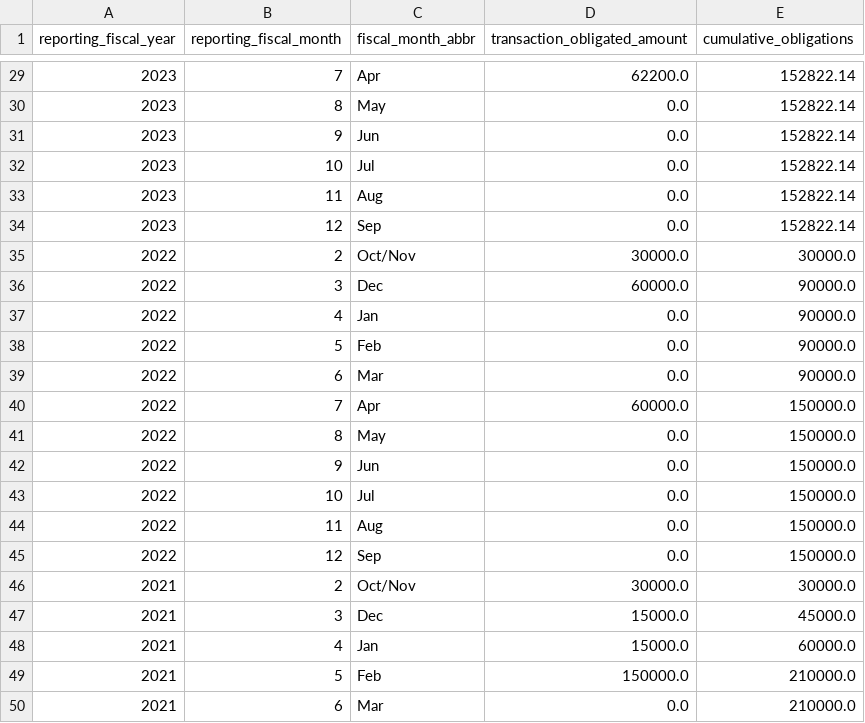
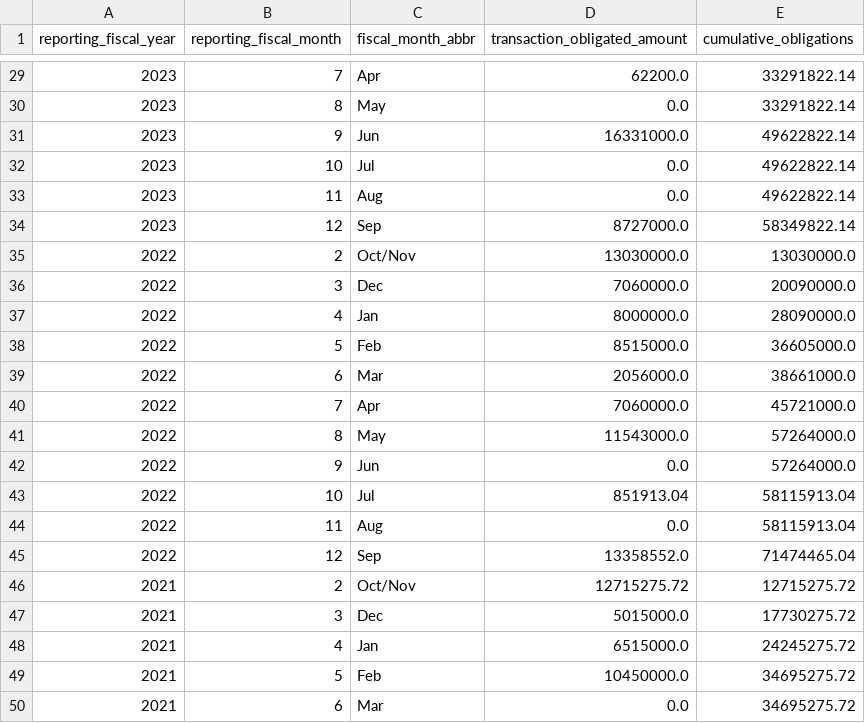
Before and after one commit to planetary-society/science-missions-reference, a CSV file: data/spending/chandra_obligations_summary.csv, drawn as a sheet; only a part is shown, gaps mark what is left out; the diff covers the shown part only.

```diff
--- a/data/spending/chandra_obligations_summary.csv
+++ b/data/spending/chandra_obligations_summary.csv
@@ -29,22 +29,22 @@ reporting_fiscal_year,reporting_fiscal_month,fiscal_month_abbr,transaction_oblig
-2023,7,Apr,62200.0,152822.14
-2023,8,May,0.0,152822.14
-2023,9,Jun,0.0,152822.14
-2023,10,Jul,0.0,152822.14
-2023,11,Aug,0.0,152822.14
-2023,12,Sep,0.0,152822.14
-2022,2,Oct/Nov,30000.0,30000.0
-2022,3,Dec,60000.0,90000.0
-2022,4,Jan,0.0,90000.0
-2022,5,Feb,0.0,90000.0
-2022,6,Mar,0.0,90000.0
-2022,7,Apr,60000.0,150000.0
-2022,8,May,0.0,150000.0
-2022,9,Jun,0.0,150000.0
-2022,10,Jul,0.0,150000.0
-2022,11,Aug,0.0,150000.0
-2022,12,Sep,0.0,150000.0
-2021,2,Oct/Nov,30000.0,30000.0
-2021,3,Dec,15000.0,45000.0
-2021,4,Jan,15000.0,60000.0
-2021,5,Feb,150000.0,210000.0
-2021,6,Mar,0.0,210000.0
+2023,7,Apr,62200.0,33291822.14
+2023,8,May,0.0,33291822.14
+2023,9,Jun,16331000.0,49622822.14
+2023,10,Jul,0.0,49622822.14
+2023,11,Aug,0.0,49622822.14
+2023,12,Sep,8727000.0,58349822.14
+2022,2,Oct/Nov,13030000.0,13030000.0
+2022,3,Dec,7060000.0,20090000.0
+2022,4,Jan,8000000.0,28090000.0
+2022,5,Feb,8515000.0,36605000.0
+2022,6,Mar,2056000.0,38661000.0
+2022,7,Apr,7060000.0,45721000.0
+2022,8,May,11543000.0,57264000.0
+2022,9,Jun,0.0,57264000.0
+2022,10,Jul,851913.04,58115913.04
+2022,11,Aug,0.0,58115913.04
+2022,12,Sep,13358552.0,71474465.04
+2021,2,Oct/Nov,12715275.72,12715275.72
+2021,3,Dec,5015000.0,17730275.72
+2021,4,Jan,6515000.0,24245275.72
+2021,5,Feb,10450000.0,34695275.72
+2021,6,Mar,0.0,34695275.72
```
Also changed, not shown: 3 added rows and 77 edited cells elsewhere in this file, data/spending/chandra_outlays.csv, data/spending/chandra_outlays_summary.csv, 12 other files.
